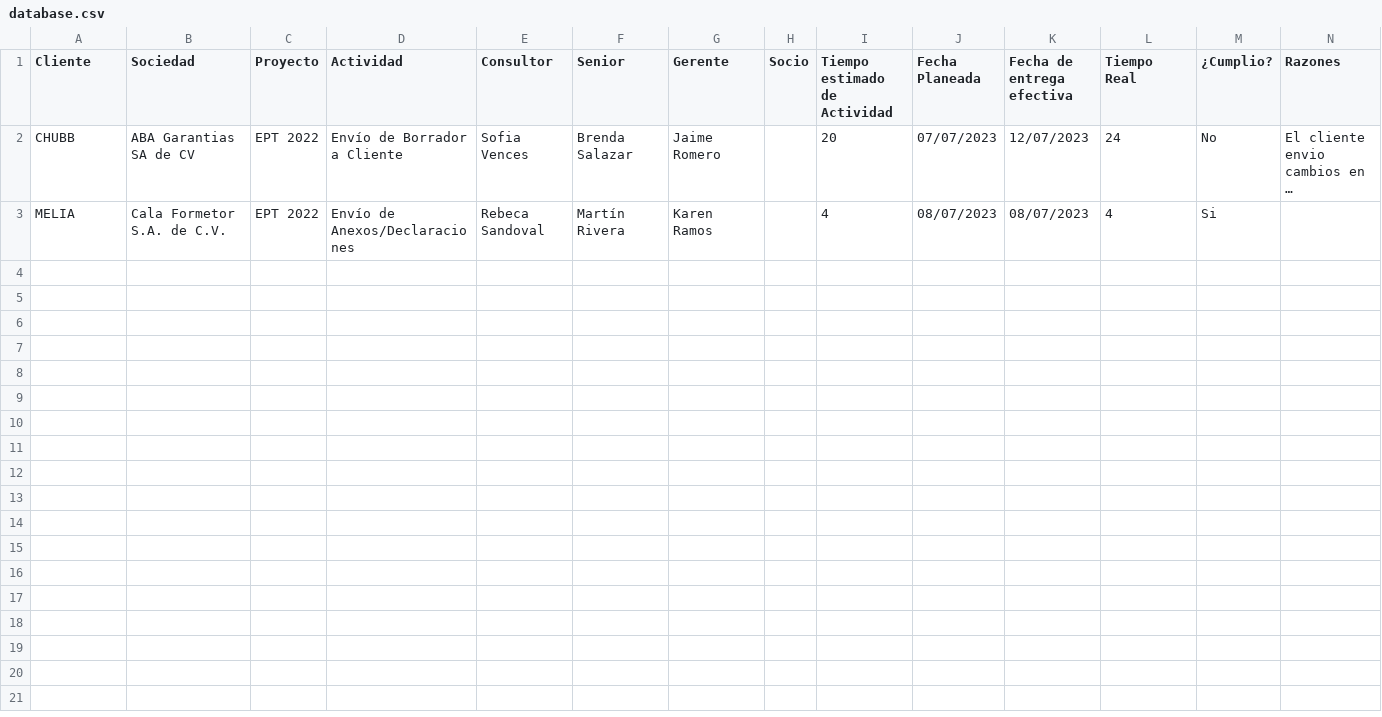
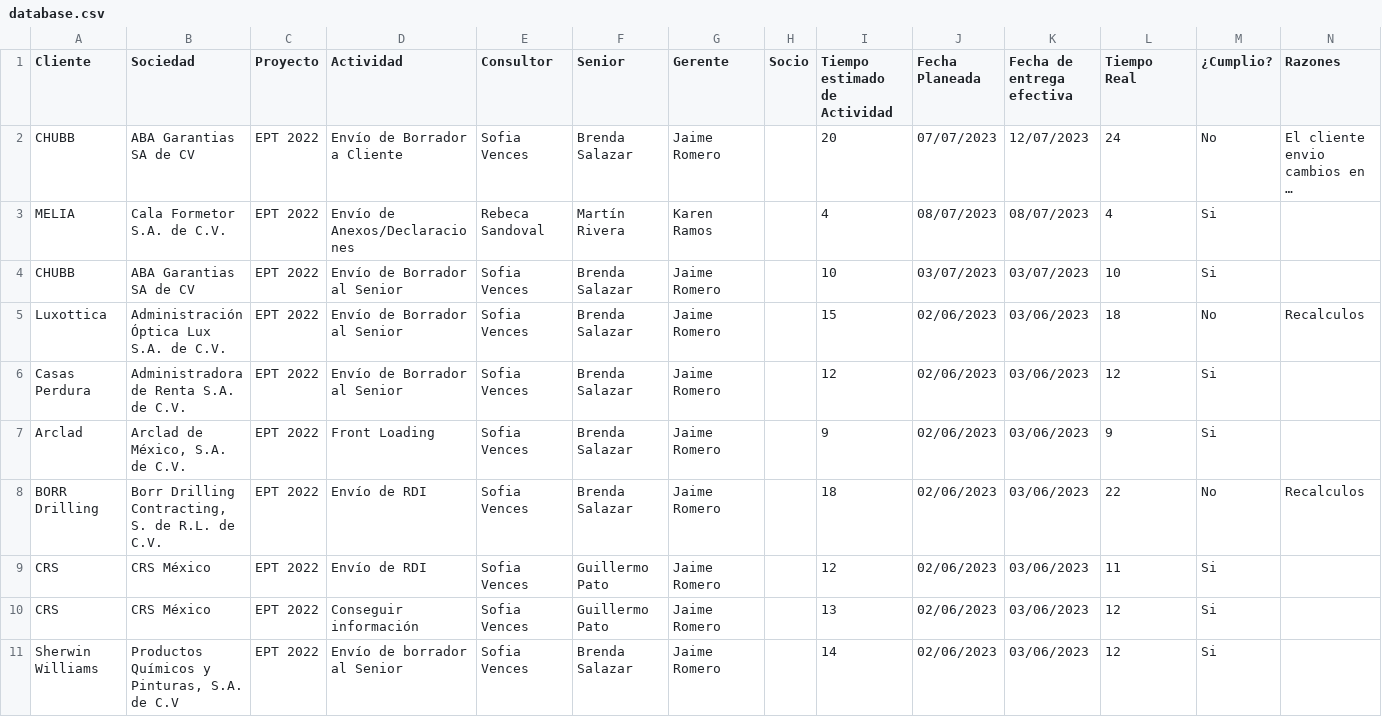
Before and after one commit to mikekarim07/basefirma_test, a CSV file: database.csv, drawn as a sheet; long unchanged cells end in …; the diff names each change by its address in the sheet, - before the commit and + after, or states it on an @@ line.

Commit message:
Update database.csv

```diff
--- a/database.csv
+++ b/database.csv
+row 4: CHUBB | ABA Garantias SA de CV | EPT 2022 | Envío de Borrador al Senior | Sofia Vences | Brenda Salazar | Jaime Romero |  | 10 | 03/07/2023 | 03/07/2023 | 10 | Si
+row 5: Luxottica | Administración Óptica Lux S.A. de C.V. | EPT 2022 | Envío de Borrador al Senior | Sofia Vences | Brenda Salazar | Jaime Romero |  | 15 | 02/06/2023 | 03/06/2023 | 18 | No | Recalculos
+row 6: Casas Perdura | Administradora de Renta S.A. de C.V. | EPT 2022 | Envío de Borrador al Senior | Sofia Vences | Brenda Salazar | Jaime Romero |  | 12 | 02/06/2023 | 03/06/2023 | 12 | Si
+row 7: Arclad | Arclad de México, S.A. de C.V. | EPT 2022 | Front Loading | Sofia Vences | Brenda Salazar | Jaime Romero |  | 9 | 02/06/2023 | 03/06/2023 | 9 | Si
+row 8: BORR Drilling | Borr Drilling Contracting, S. de R.L. de C.V. | EPT 2022 | Envío de RDI | Sofia Vences | Brenda Salazar | Jaime Romero |  | 18 | 02/06/2023 | 03/06/2023 | 22 | No | Recalculos
+row 9: CRS | CRS México | EPT 2022 | Envío de RDI | Sofia Vences | Guillermo Pato | Jaime Romero |  | 12 | 02/06/2023 | 03/06/2023 | 11 | Si
+row 10: CRS | CRS México | EPT 2022 | Conseguir información | Sofia Vences | Guillermo Pato | Jaime Romero |  | 13 | 02/06/2023 | 03/06/2023 | 12 | Si
+row 11: Sherwin Williams | Productos Químicos y Pinturas, S.A. de C.V | EPT 2022 | Envío de borrador al Senior | Sofia Vences | Brenda Salazar | Jaime Romero |  | 14 | 02/06/2023 | 03/06/2023 | 12 | Si
```
